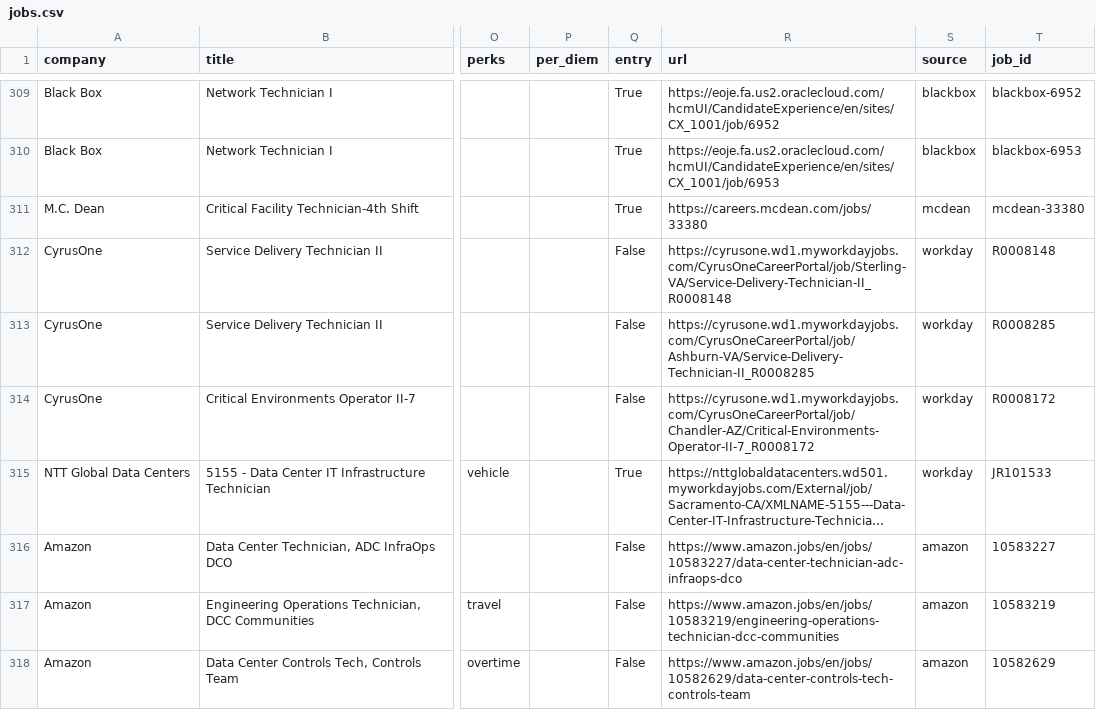
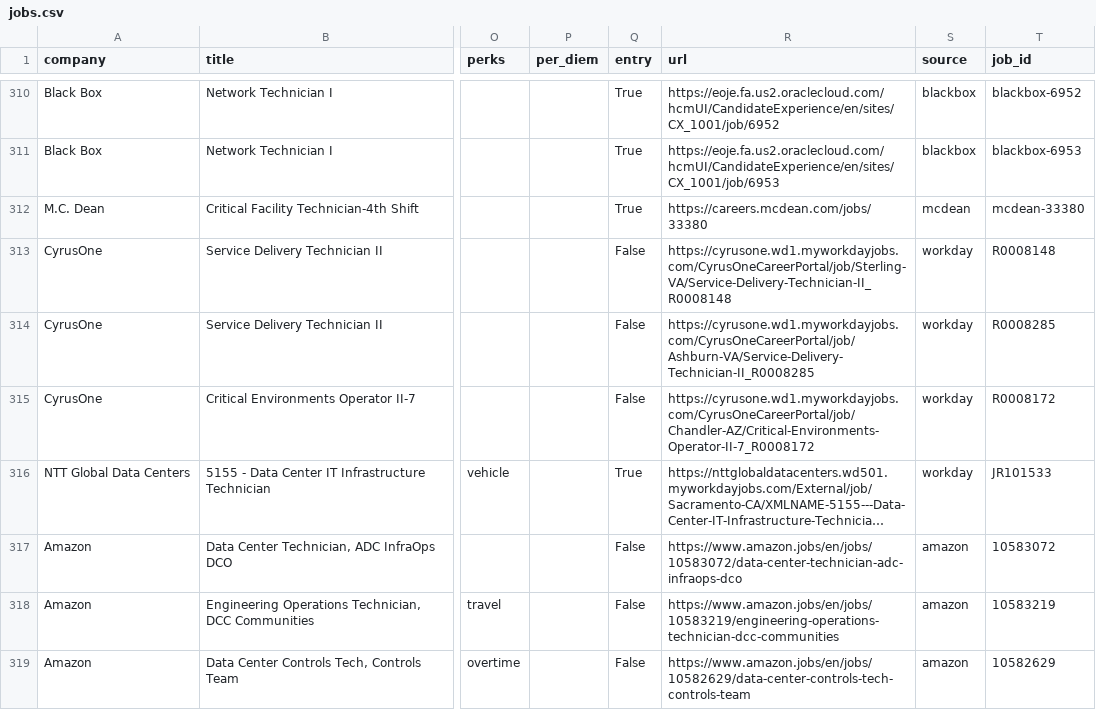
Before and after one commit to enmanuelv24-stack/datacenterjobusa, a CSV file: data/jobs.csv, drawn as a sheet; only a part is shown, gaps mark what is left out; long unchanged cells end in …; addresses are those after the commit; the diff covers the shown part only; the diff names each change by its address in the sheet, - before the commit and + after, or states it on an @@ line.

```diff
--- a/data/jobs.csv
+++ b/data/jobs.csv
-R317 (url): https://www.amazon.jobs/en/jobs/10583227/data-center-technician-adc-infraops-dco
+R317 (url): https://www.amazon.jobs/en/jobs/10583072/data-center-technician-adc-infraops-dco
-T317 (job_id): 10583227
+T317 (job_id): 10583072
```
Also changed, not shown: 3 added rows, 1 removed row, 13 moved rows and 42 edited cells elsewhere in this file, 1 other file.
